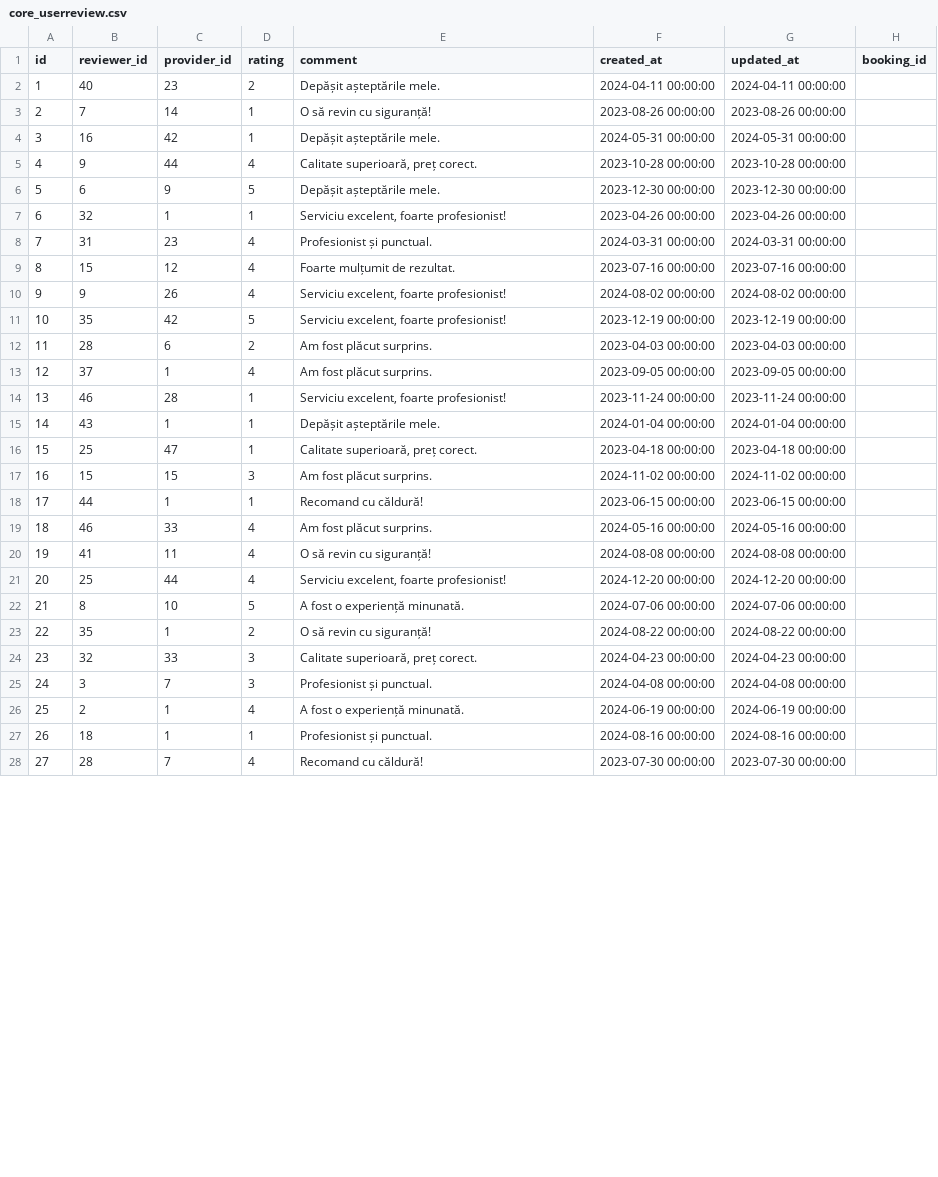
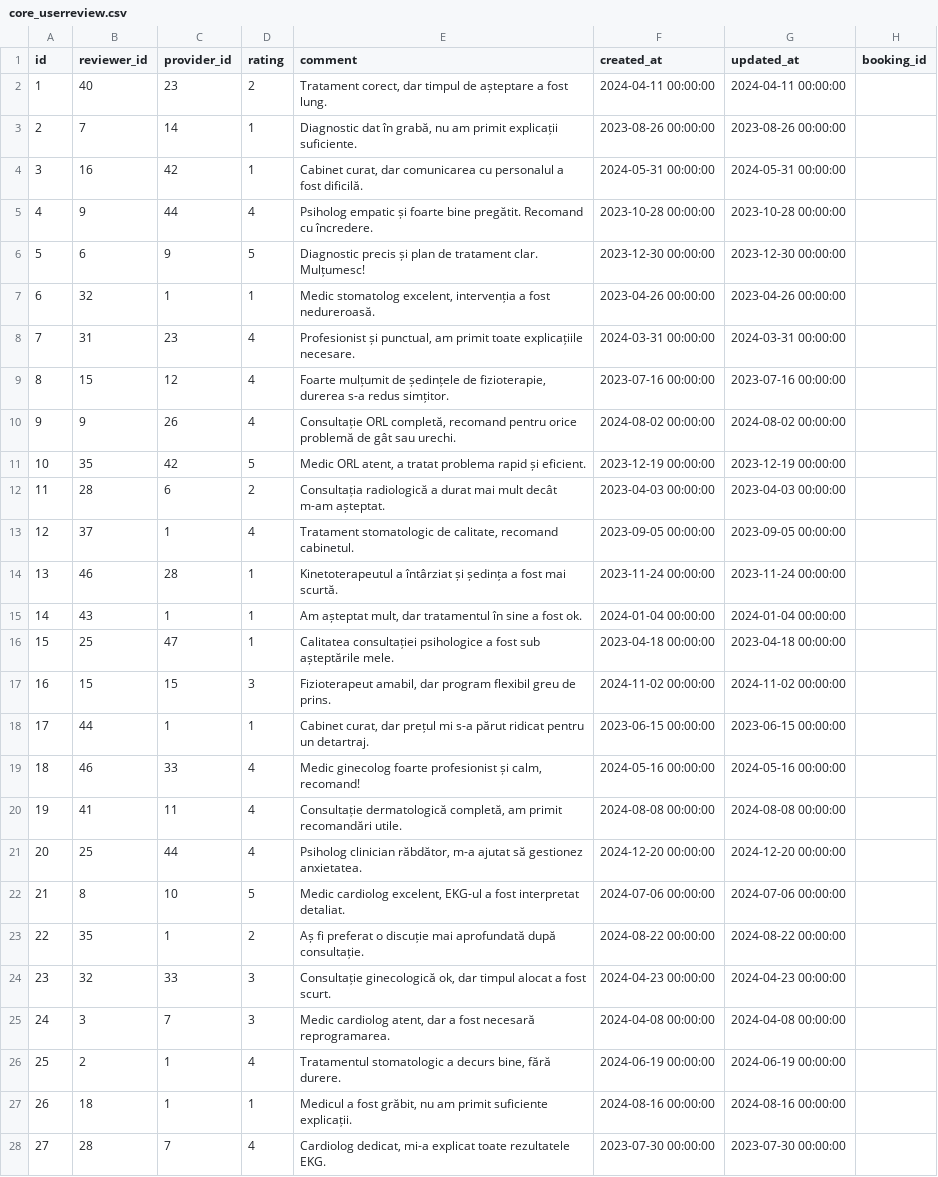
Before and after one commit to Team-BitStorm/bitstorm-saas-repo, a CSV file: backend/db/core/core_userreview.csv, drawn as a sheet; only a part is shown; the diff covers the shown part only.

```diff
--- a/backend/db/core/core_userreview.csv
+++ b/backend/db/core/core_userreview.csv
@@ -1,28 +1,28 @@
 id,reviewer_id,provider_id,rating,comment,created_at,updated_at,booking_id
-1,40,23,2,Depășit așteptările mele.,2024-04-11 00:00:00,2024-04-11 00:00:00,
-2,7,14,1,O să revin cu siguranță!,2023-08-26 00:00:00,2023-08-26 00:00:00,
-3,16,42,1,Depășit așteptările mele.,2024-05-31 00:00:00,2024-05-31 00:00:00,
-4,9,44,4,"Calitate superioară, preț corect.",2023-10-28 00:00:00,2023-10-28 00:00:00,
-5,6,9,5,Depășit așteptările mele.,2023-12-30 00:00:00,2023-12-30 00:00:00,
-6,32,1,1,"Serviciu excelent, foarte profesionist!",2023-04-26 00:00:00,2023-04-26 00:00:00,
-7,31,23,4,Profesionist și punctual.,2024-03-31 00:00:00,2024-03-31 00:00:00,
-8,15,12,4,Foarte mulțumit de rezultat.,2023-07-16 00:00:00,2023-07-16 00:00:00,
-9,9,26,4,"Serviciu excelent, foarte profesionist!",2024-08-02 00:00:00,2024-08-02 00:00:00,
-10,35,42,5,"Serviciu excelent, foarte profesionist!",2023-12-19 00:00:00,2023-12-19 00:00:00,
-11,28,6,2,Am fost plăcut surprins.,2023-04-03 00:00:00,2023-04-03 00:00:00,
-12,37,1,4,Am fost plăcut surprins.,2023-09-05 00:00:00,2023-09-05 00:00:00,
-13,46,28,1,"Serviciu excelent, foarte profesionist!",2023-11-24 00:00:00,2023-11-24 00:00:00,
-14,43,1,1,Depășit așteptările mele.,2024-01-04 00:00:00,2024-01-04 00:00:00,
-15,25,47,1,"Calitate superioară, preț corect.",2023-04-18 00:00:00,2023-04-18 00:00:00,
-16,15,15,3,Am fost plăcut surprins.,2024-11-02 00:00:00,2024-11-02 00:00:00,
-17,44,1,1,Recomand cu căldură!,2023-06-15 00:00:00,2023-06-15 00:00:00,
-18,46,33,4,Am fost plăcut surprins.,2024-05-16 00:00:00,2024-05-16 00:00:00,
-19,41,11,4,O să revin cu siguranță!,2024-08-08 00:00:00,2024-08-08 00:00:00,
-20,25,44,4,"Serviciu excelent, foarte profesionist!",2024-12-20 00:00:00,2024-12-20 00:00:00,
-21,8,10,5,A fost o experiență minunată.,2024-07-06 00:00:00,2024-07-06 00:00:00,
-22,35,1,2,O să revin cu siguranță!,2024-08-22 00:00:00,2024-08-22 00:00:00,
-23,32,33,3,"Calitate superioară, preț corect.",2024-04-23 00:00:00,2024-04-23 00:00:00,
-24,3,7,3,Profesionist și punctual.,2024-04-08 00:00:00,2024-04-08 00:00:00,
-25,2,1,4,A fost o experiență minunată.,2024-06-19 00:00:00,2024-06-19 00:00:00,
-26,18,1,1,Profesionist și punctual.,2024-08-16 00:00:00,2024-08-16 00:00:00,
-27,28,7,4,Recomand cu căldură!,2023-07-30 00:00:00,2023-07-30 00:00:00,
+1,40,23,2,"Tratament corect, dar timpul de așteptare a fost lung.",2024-04-11 00:00:00,2024-04-11 00:00:00,
+2,7,14,1,"Diagnostic dat în grabă, nu am primit explicații suficiente.",2023-08-26 00:00:00,2023-08-26 00:00:00,
+3,16,42,1,"Cabinet curat, dar comunicarea cu personalul a fost dificilă.",2024-05-31 00:00:00,2024-05-31 00:00:00,
+4,9,44,4,"Psiholog empatic și foarte bine pregătit. Recomand cu încredere.",2023-10-28 00:00:00,2023-10-28 00:00:00,
+5,6,9,5,"Diagnostic precis și plan de tratament clar. Mulțumesc!",2023-12-30 00:00:00,2023-12-30 00:00:00,
+6,32,1,1,"Medic stomatolog excelent, intervenția a fost nedureroasă.",2023-04-26 00:00:00,2023-04-26 00:00:00,
+7,31,23,4,"Profesionist și punctual, am primit toate explicațiile necesare.",2024-03-31 00:00:00,2024-03-31 00:00:00,
+8,15,12,4,"Foarte mulțumit de ședințele de fizioterapie, durerea s-a redus simțitor.",2023-07-16 00:00:00,2023-07-16 00:00:00,
+9,9,26,4,"Consultație ORL completă, recomand pentru orice problemă de gât sau urechi.",2024-08-02 00:00:00,2024-08-02 00:00:00,
+10,35,42,5,"Medic ORL atent, a tratat problema rapid și eficient.",2023-12-19 00:00:00,2023-12-19 00:00:00,
+11,28,6,2,"Consultația radiologică a durat mai mult decât m-am așteptat.",2023-04-03 00:00:00,2023-04-03 00:00:00,
+12,37,1,4,"Tratament stomatologic de calitate, recomand cabinetul.",2023-09-05 00:00:00,2023-09-05 00:00:00,
+13,46,28,1,"Kinetoterapeutul a întârziat și ședința a fost mai scurtă.",2023-11-24 00:00:00,2023-11-24 00:00:00,
+14,43,1,1,"Am așteptat mult, dar tratamentul în sine a fost ok.",2024-01-04 00:00:00,2024-01-04 00:00:00,
+15,25,47,1,"Calitatea consultației psihologice a fost sub așteptările mele.",2023-04-18 00:00:00,2023-04-18 00:00:00,
+16,15,15,3,"Fizioterapeut amabil, dar program flexibil greu de prins.",2024-11-02 00:00:00,2024-11-02 00:00:00,
+17,44,1,1,"Cabinet curat, dar prețul mi s-a părut ridicat pentru un detartraj.",2023-06-15 00:00:00,2023-06-15 00:00:00,
+18,46,33,4,"Medic ginecolog foarte profesionist și calm, recomand!",2024-05-16 00:00:00,2024-05-16 00:00:00,
+19,41,11,4,"Consultație dermatologică completă, am primit recomandări utile.",2024-08-08 00:00:00,2024-08-08 00:00:00,
+20,25,44,4,"Psiholog clinician răbdător, m-a ajutat să gestionez anxietatea.",2024-12-20 00:00:00,2024-12-20 00:00:00,
+21,8,10,5,"Medic cardiolog excelent, EKG-ul a fost interpretat detaliat.",2024-07-06 00:00:00,2024-07-06 00:00:00,
+22,35,1,2,"Aș fi preferat o discuție mai aprofundată după consultație.",2024-08-22 00:00:00,2024-08-22 00:00:00,
+23,32,33,3,"Consultație ginecologică ok, dar timpul alocat a fost scurt.",2024-04-23 00:00:00,2024-04-23 00:00:00,
+24,3,7,3,"Medic cardiolog atent, dar a fost necesară reprogramarea.",2024-04-08 00:00:00,2024-04-08 00:00:00,
+25,2,1,4,"Tratamentul stomatologic a decurs bine, fără durere.",2024-06-19 00:00:00,2024-06-19 00:00:00,
+26,18,1,1,"Medicul a fost grăbit, nu am primit suficiente explicații.",2024-08-16 00:00:00,2024-08-16 00:00:00,
+27,28,7,4,"Cardiolog dedicat, mi-a explicat toate rezultatele EKG.",2023-07-30 00:00:00,2023-07-30 00:00:00,
```
Also changed, not shown: 23 edited cells elsewhere in this file, backend/db/core/core_providerprofile.csv, backend/db/core/core_providerreview.csv, 7 other files.
